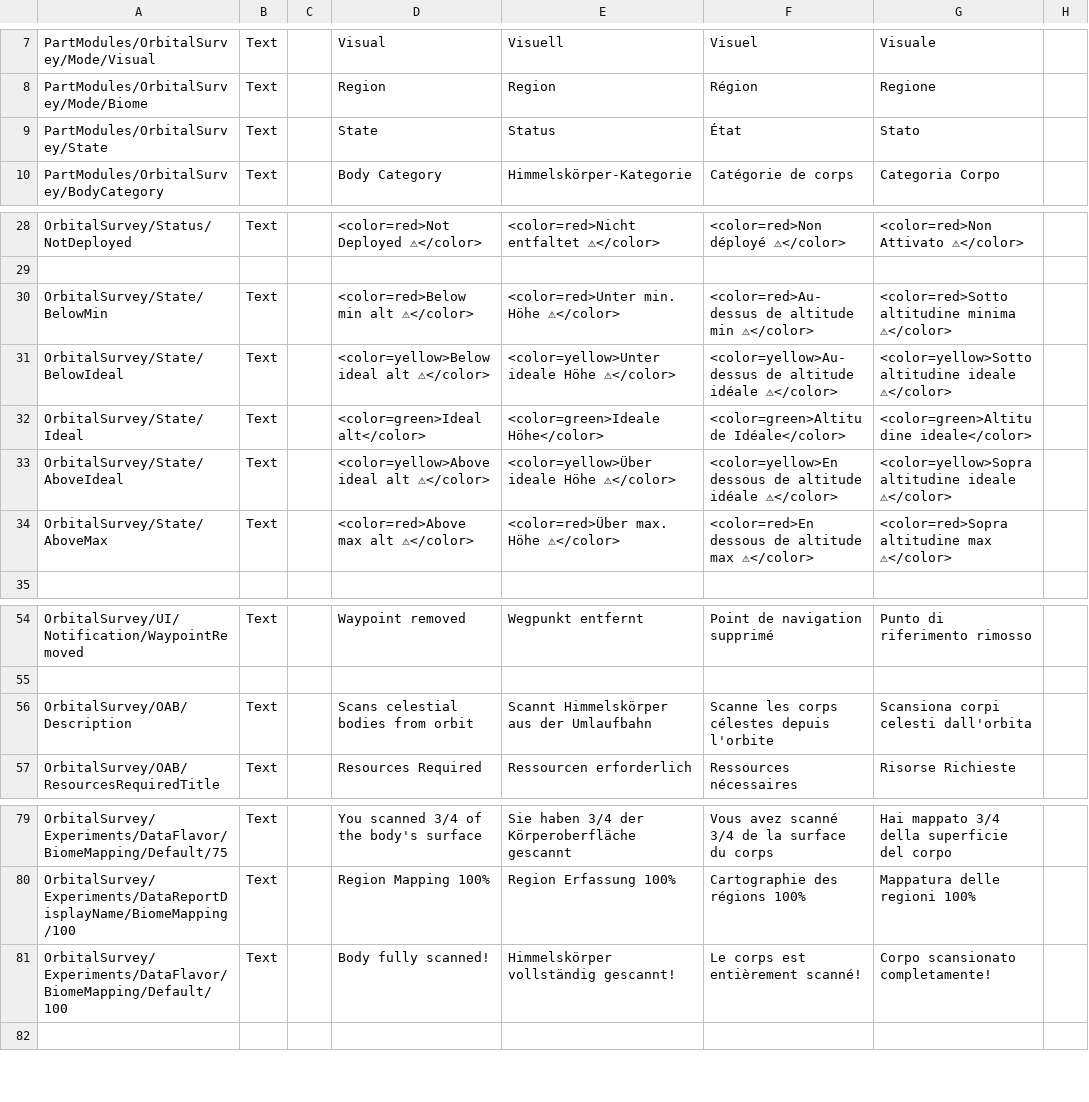
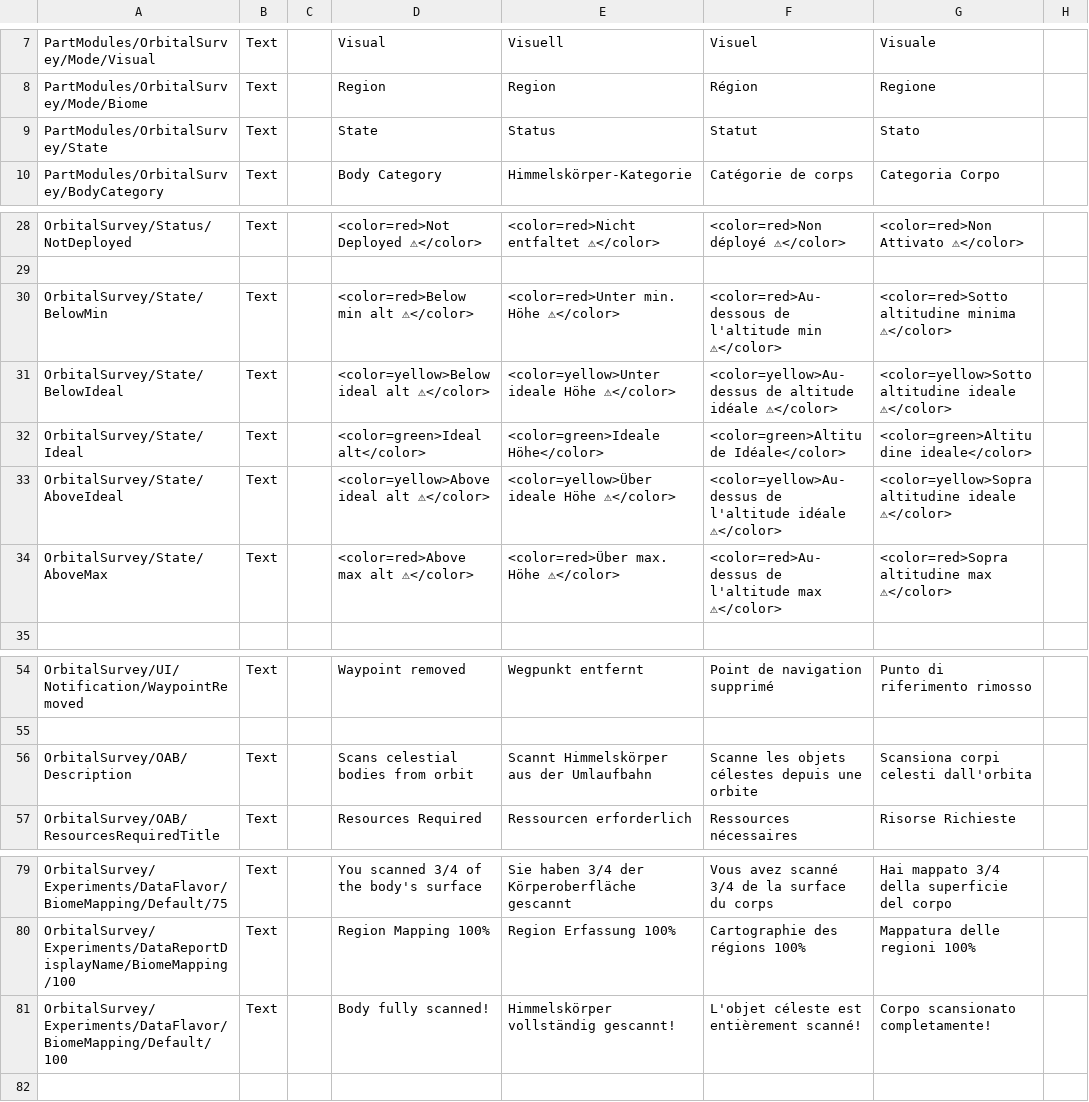
Before and after one commit to Falki-git/OrbitalSurvey, a CSV file: plugin_template/localizations/orbital_survey_localization.csv, drawn as a sheet; only a part is shown, gaps mark what is left out; the diff names each change by its address in the sheet, - before the commit and + after, or states it on an @@ line.

Commit message:
Update French translations

```diff
--- a/plugin_template/localizations/orbital_survey_localization.csv
+++ b/plugin_template/localizations/orbital_survey_localization.csv
-F9: État
+F9: Statut
-F30: <color=red>Au-dessus de altitude min ⚠</color>
+F30: <color=red>Au-dessous de l'altitude min ⚠</color>
-F33: <color=yellow>En dessous de altitude idéale ⚠</color>
+F33: <color=yellow>Au-dessus de l'altitude idéale ⚠</color>
-F34: <color=red>En dessous de altitude max ⚠</color>
+F34: <color=red>Au-dessus de l'altitude max ⚠</color>
-F56: Scanne les corps célestes depuis l'orbite
+F56: Scanne les objets célestes depuis une orbite
-F81: Le corps est entièrement scanné!
+F81: L'objet céleste est entièrement scanné!
```
